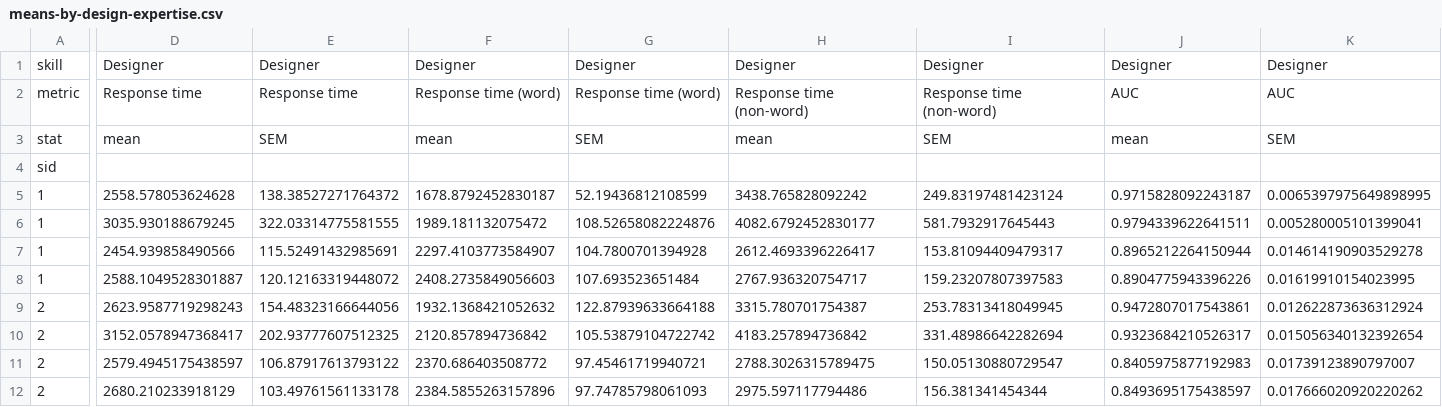
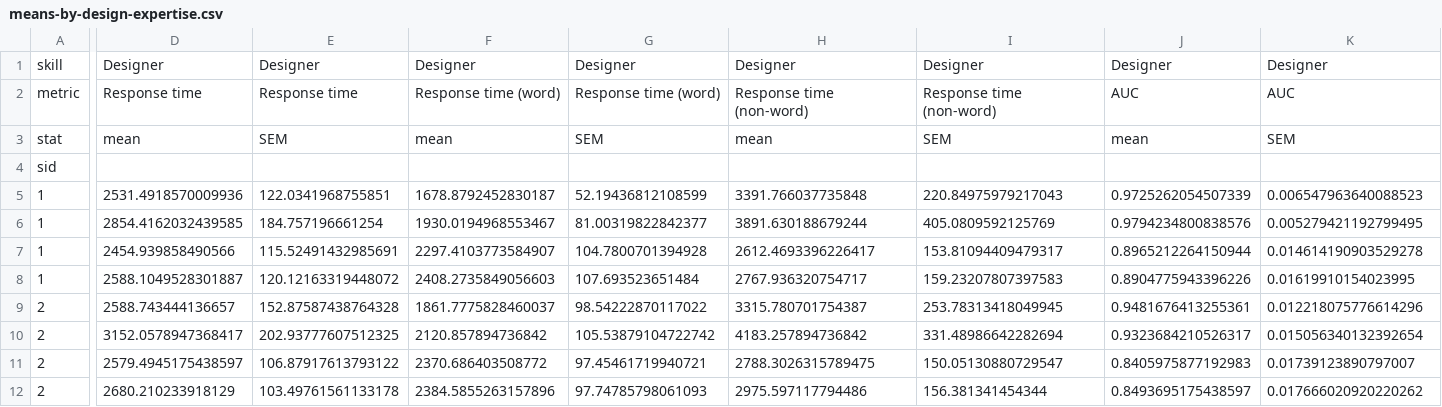
Before and after one commit to MrBrezina/disfluency-study, a CSV file: data/results/means-by-design-expertise.csv, drawn as a sheet; only a part is shown, gaps mark what is left out; the diff names each change by its address in the sheet, - before the commit and + after, or states it on an @@ line.

```diff
--- a/data/results/means-by-design-expertise.csv
+++ b/data/results/means-by-design-expertise.csv
-D5: 2558.578053624628
+D5: 2531.4918570009936
-E5: 138.38527271764372
+E5: 122.0341968755851
-H5: 3438.765828092242
+H5: 3391.766037735848
-I5: 249.83197481423124
+I5: 220.84975979217043
-J5: 0.9715828092243187
+J5: 0.9725262054507339
-K5: 0.0065397975649898995
+K5: 0.006547963640088523
-D6: 3035.930188679245
+D6: 2854.4162032439585
-E6: 322.03314775581555
+E6: 184.757196661254
-F6: 1989.181132075472
+F6: 1930.0194968553467
-G6: 108.52658082224876
+G6: 81.00319822842377
-H6: 4082.6792452830177
+H6: 3891.630188679244
-I6: 581.7932917645443
+I6: 405.0809592125769
-J6: 0.9794339622641511
+J6: 0.9794234800838576
-K6: 0.005280005101399041
+K6: 0.005279421192799495
-D9: 2623.9587719298243
+D9: 2588.743444136657
-E9: 154.48323166644056
+E9: 152.87587438764328
-F9: 1932.1368421052632
+F9: 1861.7775828460037
-G9: 122.87939633664188
+G9: 98.54222870117022
-J9: 0.9472807017543861
+J9: 0.9481676413255361
-K9: 0.012622873636312924
+K9: 0.012218075776614296
```
Also changed, not shown: data/results/means-by-order.csv, data/results/means-by-order_simpler.csv, 10 other files.
